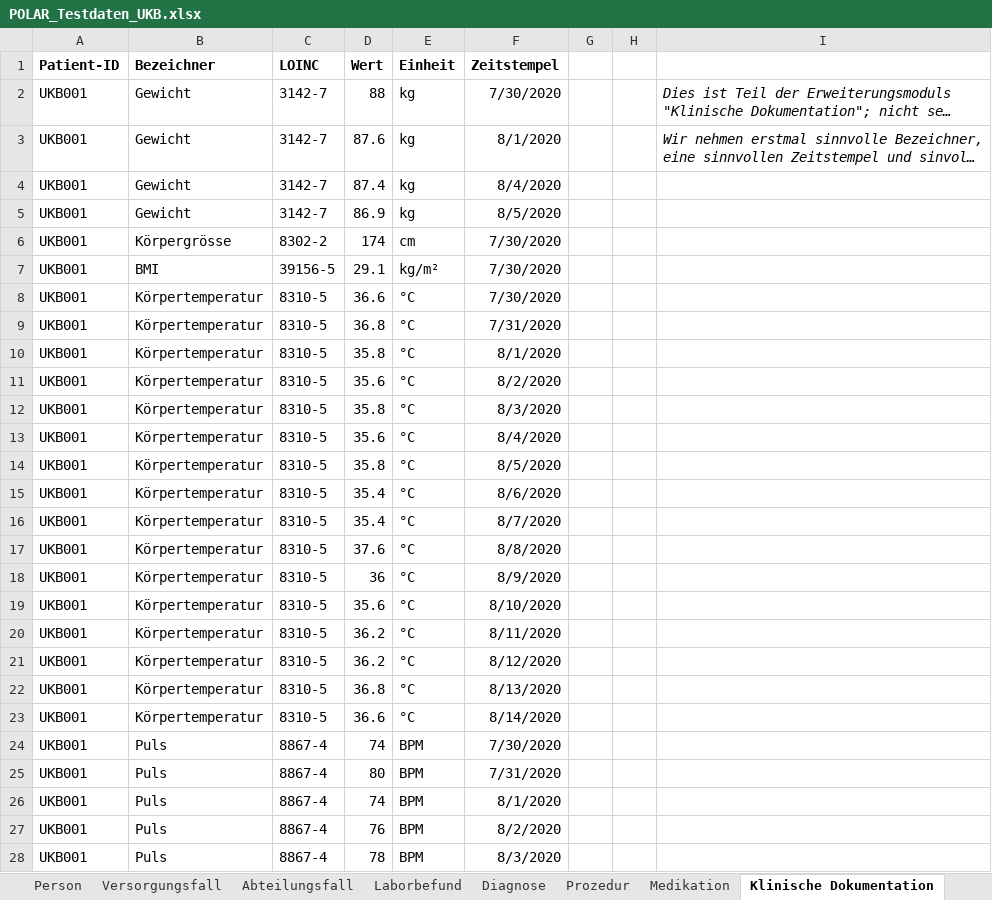
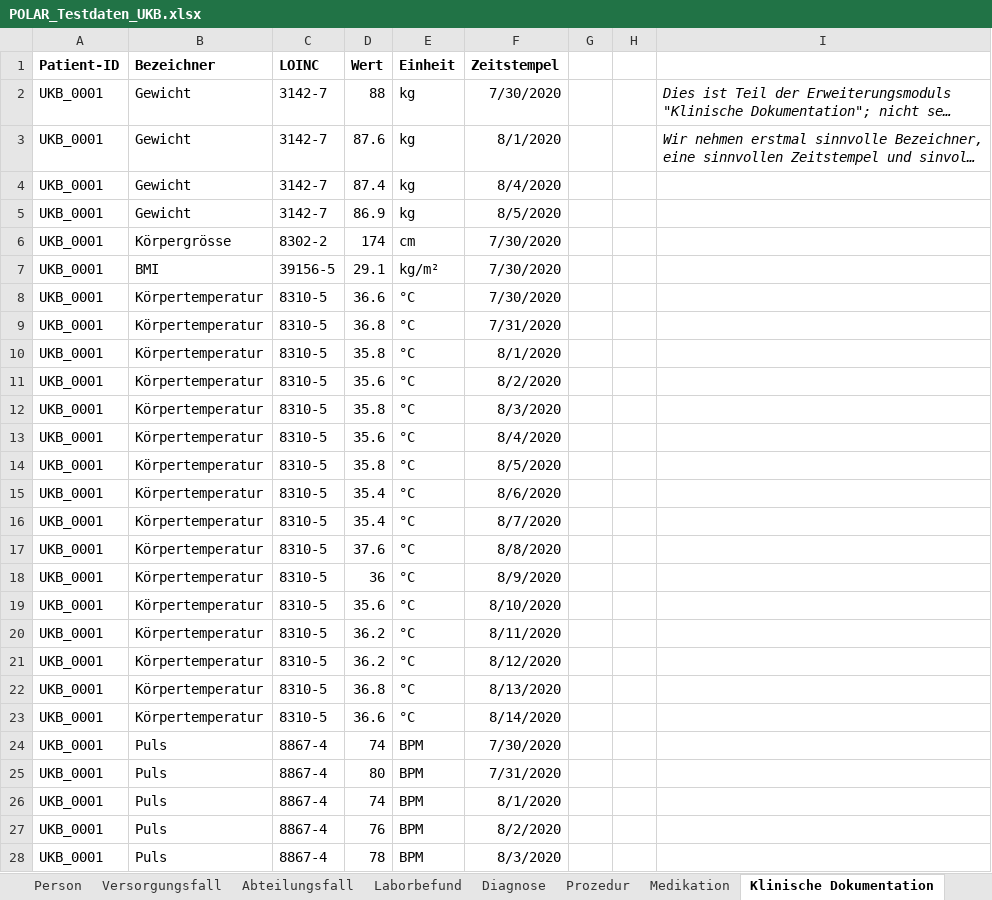
Before and after one commit to medizininformatik-initiative/excel2fhir, an Excel workbook: src/main/resources/excel/POLAR_Testdaten_UKB.xlsx, sheet Klinische Dokumentation, drawn as a sheet; only a part is shown; long unchanged cells end in …; values as stored, in another font and other column widths than the file's, no borders; the diff covers the shown part only; the diff names each change by its address in the sheet, - before the commit and + after, or states it on an @@ line.

```diff
--- a/src/main/resources/excel/POLAR_Testdaten_UKB.xlsx (sheet Klinische Dokumentation)
+++ b/src/main/resources/excel/POLAR_Testdaten_UKB.xlsx (sheet Klinische Dokumentation)
-A2:A28 (Patient-ID): UKB001
+A2:A28 (Patient-ID): UKB_0001
```
Also changed, not shown: 416 edited cells elsewhere in this sheet, sheet Medikation, sheet Laborbefund, sheet Diagnose, sheet Prozedur, sheet Abteilungsfall, sheet Versorgungsfall, 1 more sheet, src/main/resources/excel/POLAR_Testdaten_UKE.xlsx, src/main/resources/excel/POLAR_Testdaten_UKFAU.xlsx, 3 other files.
